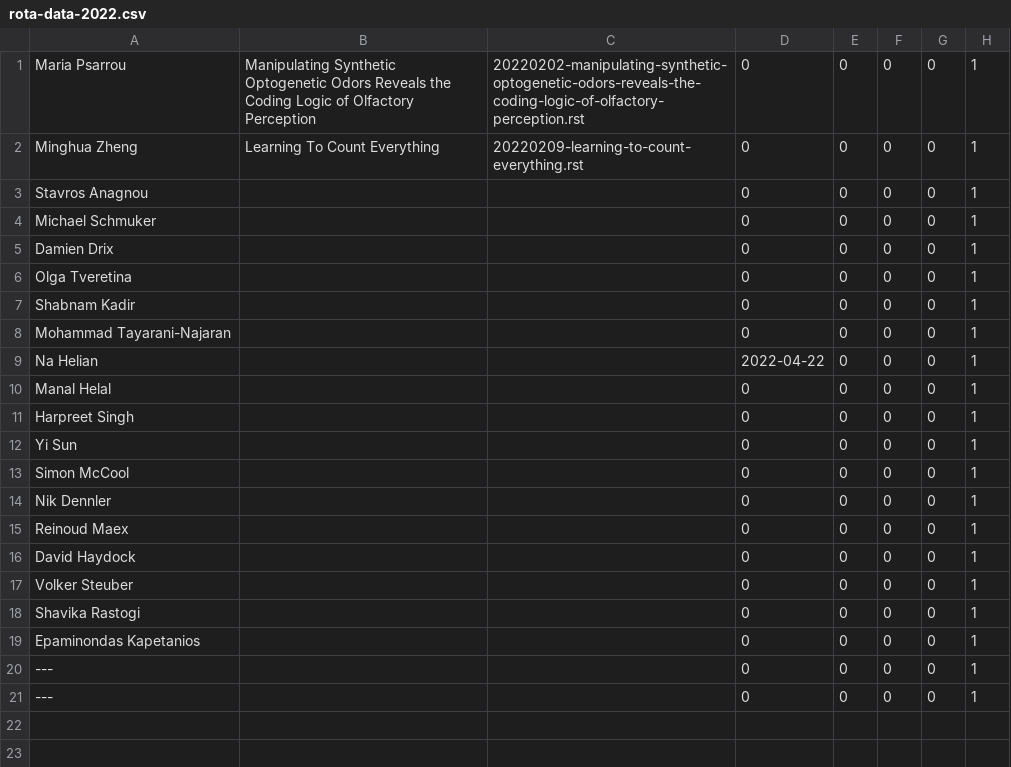
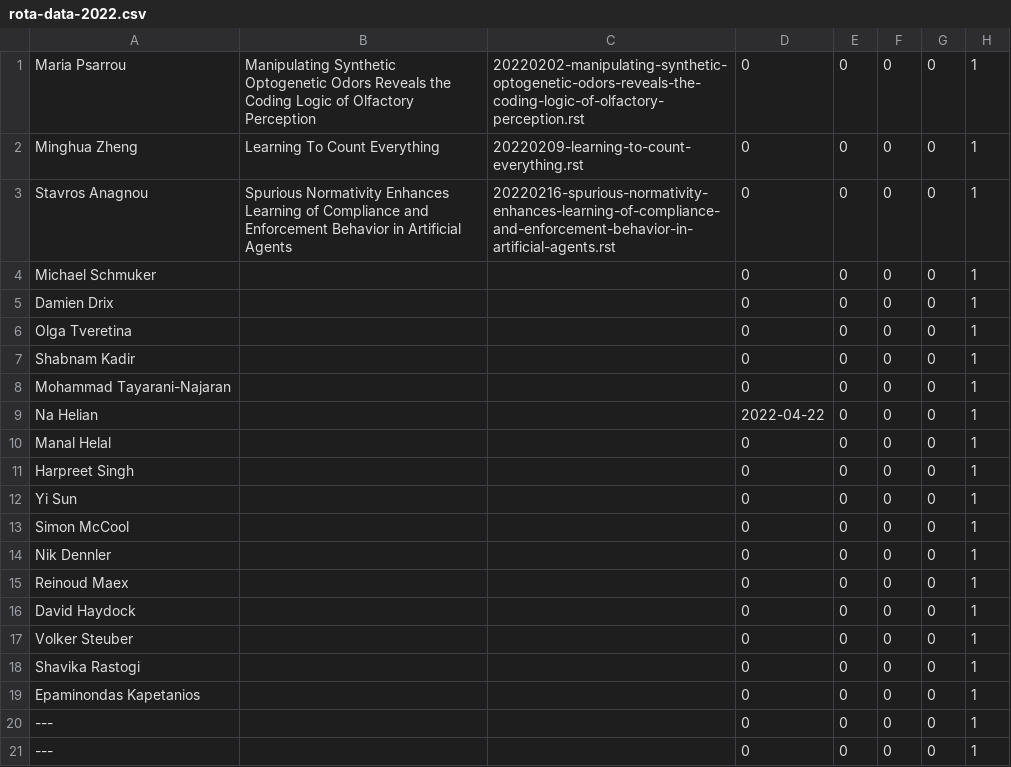
Before and after one commit to UHBiocomputation/UH-biocomputation-web, a CSV file: scripts/rota-data-2022.csv, drawn as a sheet.

```diff
--- a/scripts/rota-data-2022.csv
+++ b/scripts/rota-data-2022.csv
@@ -2,3 +2,3 @@ Maria Psarrou,"Manipulating Synthetic Optogenetic Odors Reveals the Coding Logic
 Minghua Zheng,"Learning To Count Everything","20220209-learning-to-count-everything.rst",0,0,0,0,1
-Stavros Anagnou,"","",0,0,0,0,1
+Stavros Anagnou,"Spurious Normativity Enhances Learning of Compliance and Enforcement Behavior in Artificial Agents","20220216-spurious-normativity-enhances-learning-of-compliance-and-enforcement-behavior-in-artificial-agents.rst",0,0,0,0,1
 Michael Schmuker,"","",0,0,0,0,1
```
Also changed, not shown: 4 other files.
